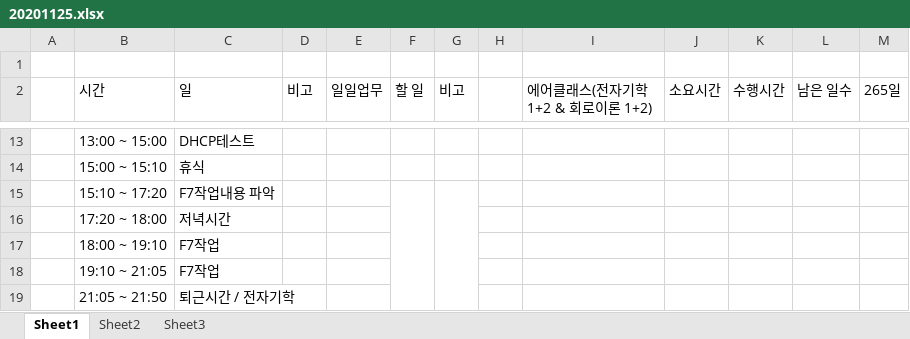
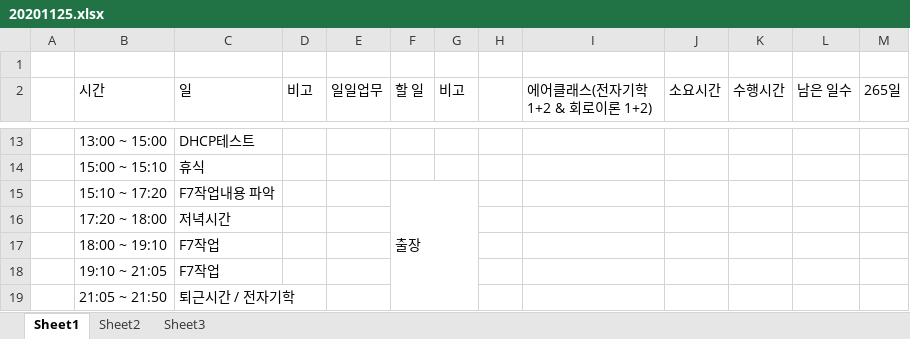
Before and after one commit to swan3708/plan, an Excel workbook: 20201125.xlsx, sheet Sheet1, drawn as a sheet; only a part is shown, gaps mark what is left out; values as stored, in another font and other column widths than the file's, no cell formats; the diff covers the shown part only; the diff names each change by its address in the sheet, - before the commit and + after, or states it on an @@ line.

```diff
--- a/20201125.xlsx (sheet Sheet1)
+++ b/20201125.xlsx (sheet Sheet1)
-F15 (할 일): (empty)
+F15 (할 일): 출장
-F15:F23 merged
+F15:G23 merged
-G15:G23 merged
```
Also changed, not shown: 4 edited cells elsewhere in this sheet, cell formats, 1 other file.
